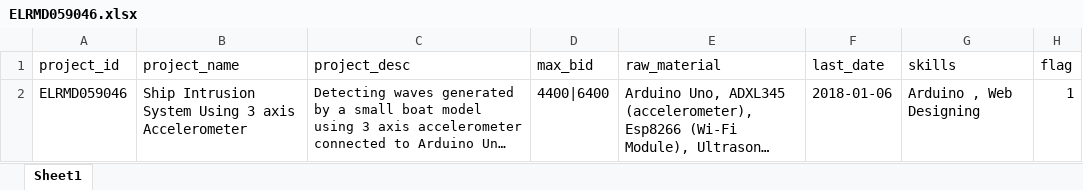
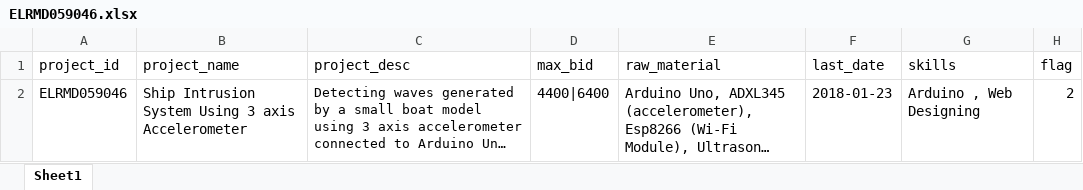
Before and after one commit to elecbits16/Research, an Excel workbook: makerclan/projects/ELRMD059046/ELRMD059046.xlsx, sheet Sheet1, drawn as a sheet; long unchanged cells end in …; values as stored, in another font and other column widths than the file's, no borders; the diff names each change by its address in the sheet, - before the commit and + after, or states it on an @@ line.

```diff
--- a/makerclan/projects/ELRMD059046/ELRMD059046.xlsx (sheet Sheet1)
+++ b/makerclan/projects/ELRMD059046/ELRMD059046.xlsx (sheet Sheet1)
-F2 (last_date): 2018-01-06
+F2 (last_date): 2018-01-23
-H2 (flag): 1
+H2 (flag): 2
```
Also changed, not shown: makerclan/projects/ELRMD059043/ELRMD059043.xlsx, makerclan/projects/ELRMD059044/ELRMD059044.xlsx, 24 other files.
